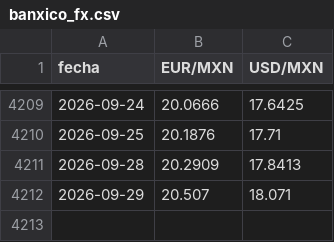
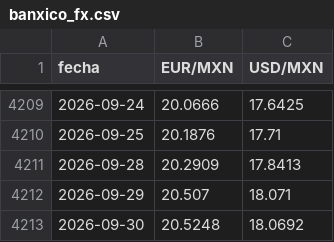
Before and after one commit to AlopezSolusef/mesa-limon, a CSV file: datos/banxico_fx.csv, drawn as a sheet; only a part is shown, gaps mark what is left out; the diff names each change by its address in the sheet, - before the commit and + after, or states it on an @@ line.

```diff
--- a/datos/banxico_fx.csv
+++ b/datos/banxico_fx.csv
+row 4213: 2026-09-30 | 20.5248 | 18.0692
```
Also changed, not shown: 3 other files.
